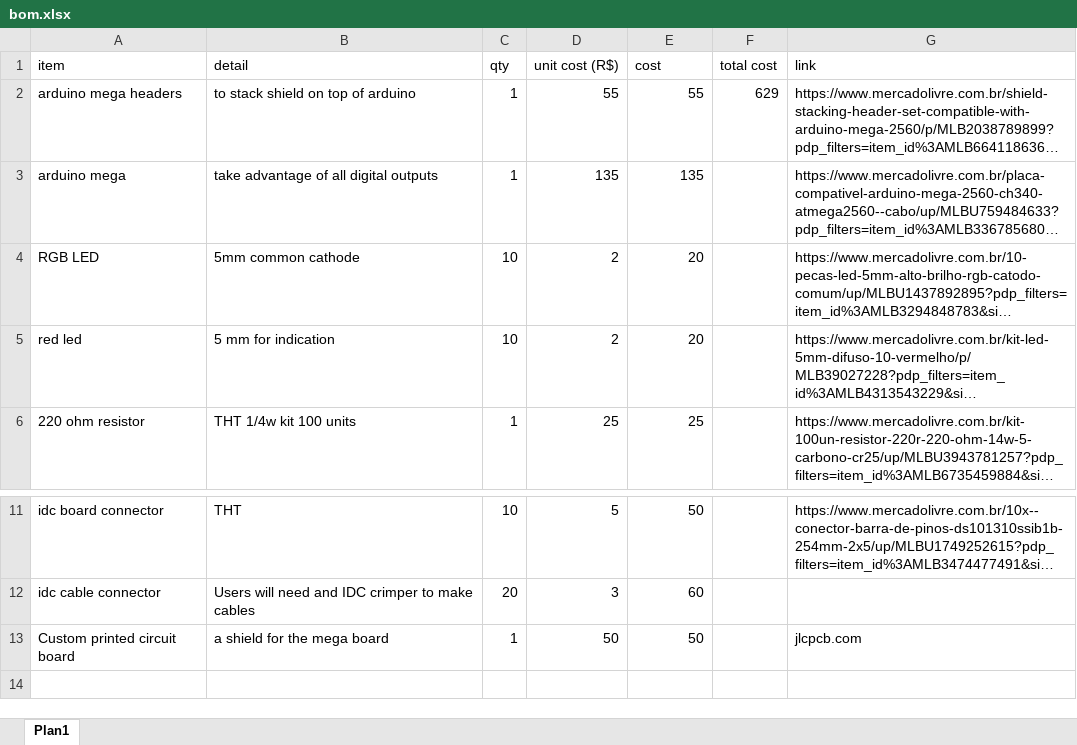
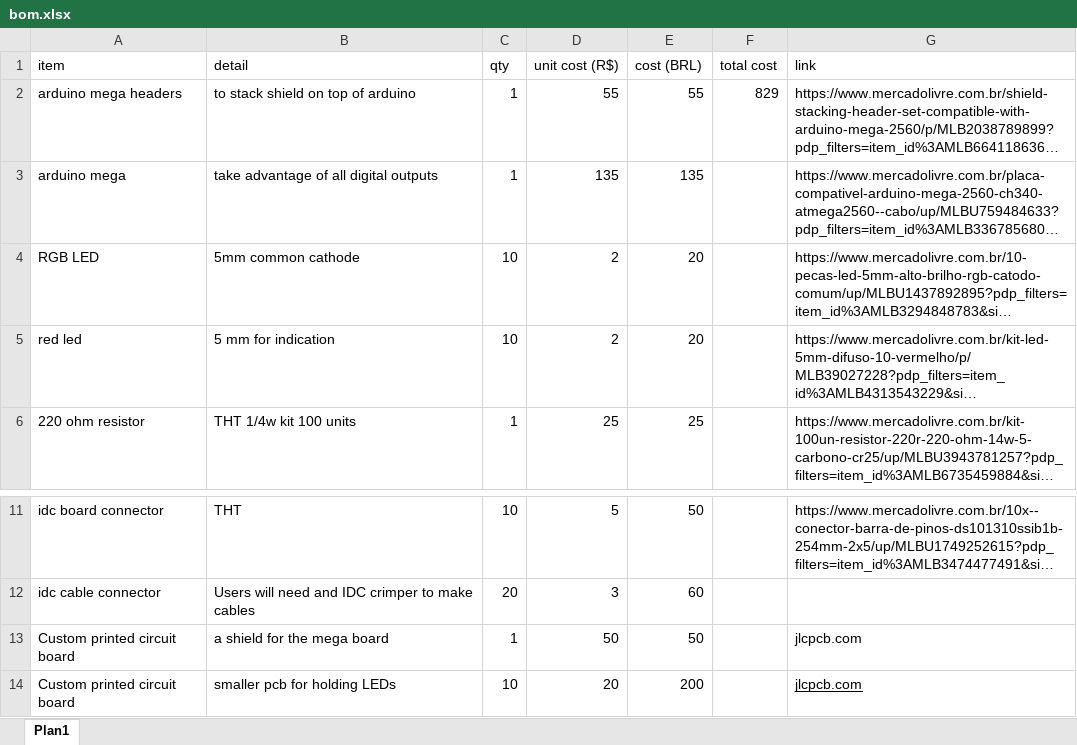
Before and after one commit to open-neuroscience/Optogenetics-Chamber, an Excel workbook: bom.xlsx, sheet Plan1, drawn as a sheet; only a part is shown, gaps mark what is left out; long unchanged cells end in …; values as stored, in another font and other column widths than the file's, no borders; the diff names each change by its address in the sheet, - before the commit and + after, or states it on an @@ line.

```diff
--- a/bom.xlsx (sheet Plan1)
+++ b/bom.xlsx (sheet Plan1)
-E1: cost
+E1: cost (BRL)
-F2 (total cost): 629
+F2 (total cost): 829
+row 14: Custom printed circuit board | smaller pcb for holding LEDs | 10 | 20 | 200 |  | jlcpcb.com
```
Also changed, not shown: 40 other files.
